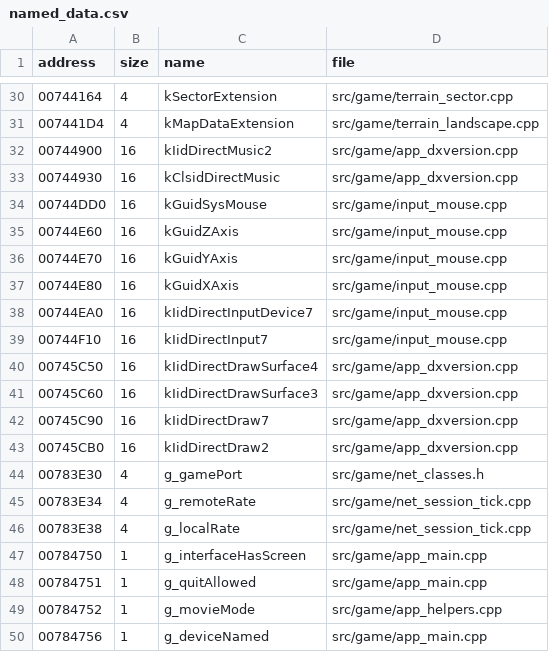
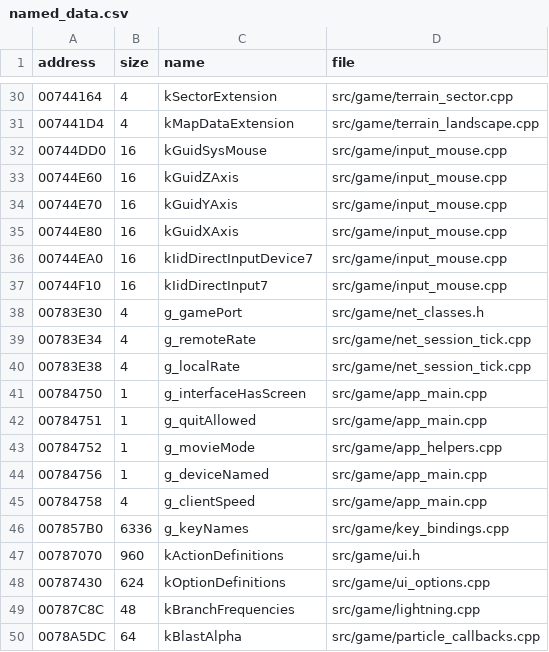
Before and after one commit to DoctorGester/ei-rebuild, a CSV file: config/named_data.csv, drawn as a sheet; only a part is shown, gaps mark what is left out; the shorter side is filled out with more unchanged rows.

```diff
--- a/config/named_data.csv
+++ b/config/named_data.csv
@@ -31,4 +31,2 @@ address,size,name,file
 007441D4,4,kMapDataExtension,src/game/terrain_landscape.cpp
-00744900,16,kIidDirectMusic2,src/game/app_dxversion.cpp
-00744930,16,kClsidDirectMusic,src/game/app_dxversion.cpp
 00744DD0,16,kGuidSysMouse,src/game/input_mouse.cpp
@@ -39,6 +37,2 @@ address,size,name,file
 00744F10,16,kIidDirectInput7,src/game/input_mouse.cpp
-00745C50,16,kIidDirectDrawSurface4,src/game/app_dxversion.cpp
-00745C60,16,kIidDirectDrawSurface3,src/game/app_dxversion.cpp
-00745C90,16,kIidDirectDraw7,src/game/app_dxversion.cpp
-00745CB0,16,kIidDirectDraw2,src/game/app_dxversion.cpp
 00783E30,4,g_gamePort,src/game/net_classes.h
```
Also changed, not shown: 28 other files.
